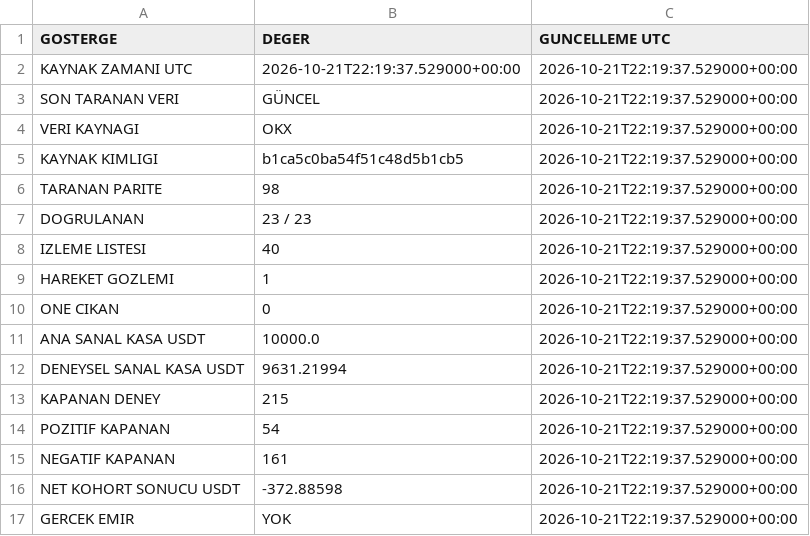
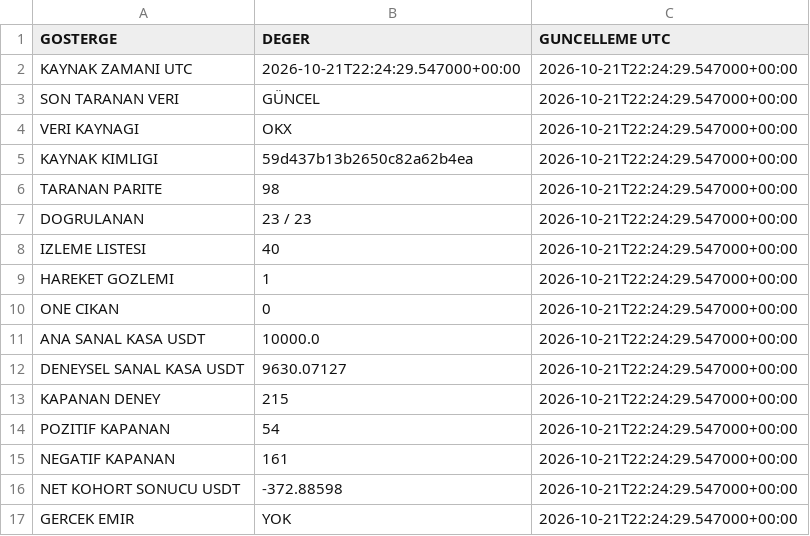
Before and after one commit to onurqlp/coin-live-pro, a CSV file: web/data/uzayx-guncel.csv, drawn as a sheet.

```diff
--- a/web/data/uzayx-guncel.csv
+++ b/web/data/uzayx-guncel.csv
@@ -1,17 +1,17 @@
 GOSTERGE,DEGER,GUNCELLEME UTC
-KAYNAK ZAMANI UTC,2026-10-21T22:19:37.529000+00:00,2026-10-21T22:19:37.529000+00:00
-SON TARANAN VERI,GÜNCEL,2026-10-21T22:19:37.529000+00:00
-VERI KAYNAGI,OKX,2026-10-21T22:19:37.529000+00:00
-KAYNAK KIMLIGI,b1ca5c0ba54f51c48d5b1cb5,2026-10-21T22:19:37.529000+00:00
-TARANAN PARITE,98,2026-10-21T22:19:37.529000+00:00
-DOGRULANAN,23 / 23,2026-10-21T22:19:37.529000+00:00
-IZLEME LISTESI,40,2026-10-21T22:19:37.529000+00:00
-HAREKET GOZLEMI,1,2026-10-21T22:19:37.529000+00:00
-ONE CIKAN,0,2026-10-21T22:19:37.529000+00:00
-ANA SANAL KASA USDT,10000.0,2026-10-21T22:19:37.529000+00:00
-DENEYSEL SANAL KASA USDT,9631.21994,2026-10-21T22:19:37.529000+00:00
-KAPANAN DENEY,215,2026-10-21T22:19:37.529000+00:00
-POZITIF KAPANAN,54,2026-10-21T22:19:37.529000+00:00
-NEGATIF KAPANAN,161,2026-10-21T22:19:37.529000+00:00
-NET KOHORT SONUCU USDT,-372.88598,2026-10-21T22:19:37.529000+00:00
-GERCEK EMIR,YOK,2026-10-21T22:19:37.529000+00:00
+KAYNAK ZAMANI UTC,2026-10-21T22:24:29.547000+00:00,2026-10-21T22:24:29.547000+00:00
+SON TARANAN VERI,GÜNCEL,2026-10-21T22:24:29.547000+00:00
+VERI KAYNAGI,OKX,2026-10-21T22:24:29.547000+00:00
+KAYNAK KIMLIGI,59d437b13b2650c82a62b4ea,2026-10-21T22:24:29.547000+00:00
+TARANAN PARITE,98,2026-10-21T22:24:29.547000+00:00
+DOGRULANAN,23 / 23,2026-10-21T22:24:29.547000+00:00
+IZLEME LISTESI,40,2026-10-21T22:24:29.547000+00:00
+HAREKET GOZLEMI,1,2026-10-21T22:24:29.547000+00:00
+ONE CIKAN,0,2026-10-21T22:24:29.547000+00:00
+ANA SANAL KASA USDT,10000.0,2026-10-21T22:24:29.547000+00:00
+DENEYSEL SANAL KASA USDT,9630.07127,2026-10-21T22:24:29.547000+00:00
+KAPANAN DENEY,215,2026-10-21T22:24:29.547000+00:00
+POZITIF KAPANAN,54,2026-10-21T22:24:29.547000+00:00
+NEGATIF KAPANAN,161,2026-10-21T22:24:29.547000+00:00
+NET KOHORT SONUCU USDT,-372.88598,2026-10-21T22:24:29.547000+00:00
+GERCEK EMIR,YOK,2026-10-21T22:24:29.547000+00:00
```
Also changed, not shown: 43 other files.
